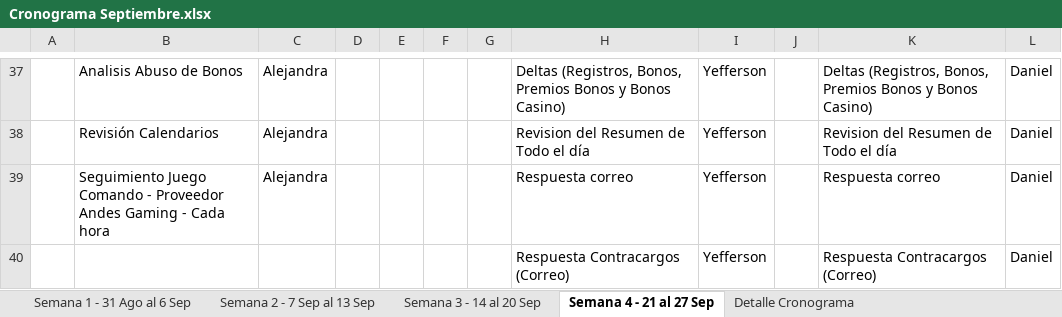
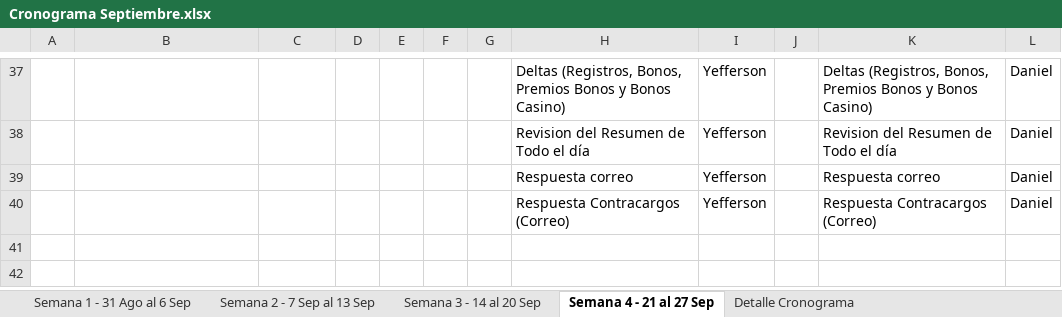
Before and after one commit to VirtualSoft026/riesgovirtualsoft, an Excel workbook: Cronograma de Tareas/Cronograma Septiembre.xlsx, sheet Semana 4 - 21 al 27 Sep, drawn as a sheet; only a part is shown, gaps mark what is left out; values as stored, in another font and other column widths than the file's, no cell formats; conditional formats not drawn; the diff covers the shown part only; the diff names each change by its address in the sheet, - before the commit and + after, or states it on an @@ line.

```diff
--- a/Cronograma de Tareas/Cronograma Septiembre.xlsx (sheet Semana 4 - 21 al 27 Sep)
+++ b/Cronograma de Tareas/Cronograma Septiembre.xlsx (sheet Semana 4 - 21 al 27 Sep)
-B37: Analisis Abuso de Bonos
+B37: (empty)
-C37:C39: Alejandra
+C37:C39: (empty)
-B38: Revisión Calendarios
+B38: (empty)
-B39: Seguimiento Juego Comando - Proveedor Andes Gaming - Cada hora
+B39: (empty)
```
Also changed, not shown: 7 added rows, 7 removed rows, 52 edited cells and merged cells elsewhere in this sheet, cell formats.
